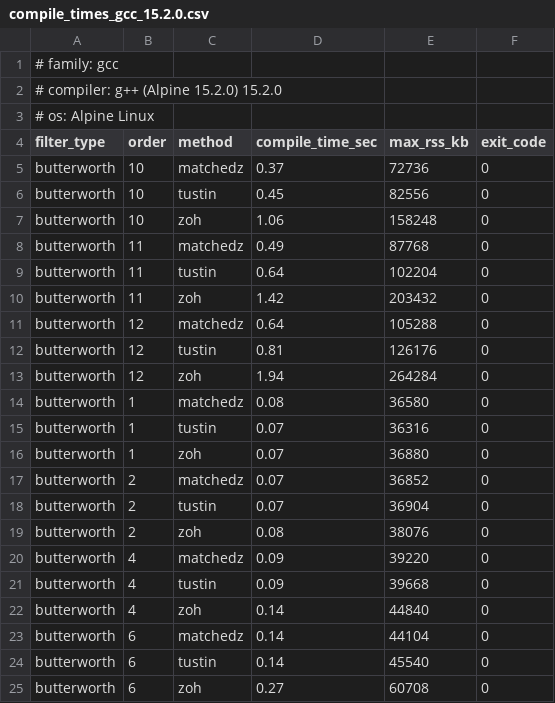
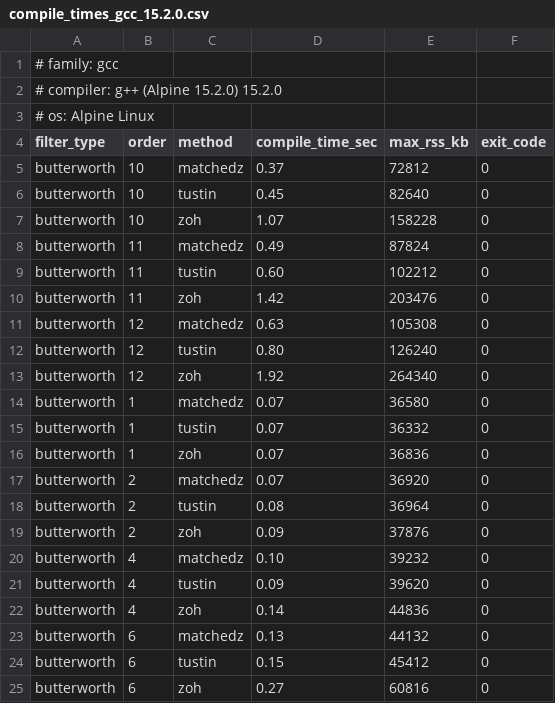
Before and after one commit to MitchellThompkins/constfilt, a CSV file: docs/profiling/results/compile_times_gcc_15.2.0.csv, drawn as a sheet; only a part is shown; the diff covers the shown part only.

Commit message:
fix plots, update wording, regenerate profiling

```diff
--- a/docs/profiling/results/compile_times_gcc_15.2.0.csv
+++ b/docs/profiling/results/compile_times_gcc_15.2.0.csv
@@ -4,22 +4,22 @@
 filter_type,order,method,compile_time_sec,max_rss_kb,exit_code
-butterworth,10,matchedz,0.37,72736,0
-butterworth,10,tustin,0.45,82556,0
-butterworth,10,zoh,1.06,158248,0
-butterworth,11,matchedz,0.49,87768,0
-butterworth,11,tustin,0.64,102204,0
-butterworth,11,zoh,1.42,203432,0
-butterworth,12,matchedz,0.64,105288,0
-butterworth,12,tustin,0.81,126176,0
-butterworth,12,zoh,1.94,264284,0
-butterworth,1,matchedz,0.08,36580,0
-butterworth,1,tustin,0.07,36316,0
-butterworth,1,zoh,0.07,36880,0
-butterworth,2,matchedz,0.07,36852,0
-butterworth,2,tustin,0.07,36904,0
-butterworth,2,zoh,0.08,38076,0
-butterworth,4,matchedz,0.09,39220,0
-butterworth,4,tustin,0.09,39668,0
-butterworth,4,zoh,0.14,44840,0
-butterworth,6,matchedz,0.14,44104,0
-butterworth,6,tustin,0.14,45540,0
-butterworth,6,zoh,0.27,60708,0
+butterworth,10,matchedz,0.37,72812,0
+butterworth,10,tustin,0.45,82640,0
+butterworth,10,zoh,1.07,158228,0
+butterworth,11,matchedz,0.49,87824,0
+butterworth,11,tustin,0.60,102212,0
+butterworth,11,zoh,1.42,203476,0
+butterworth,12,matchedz,0.63,105308,0
+butterworth,12,tustin,0.80,126240,0
+butterworth,12,zoh,1.92,264340,0
+butterworth,1,matchedz,0.07,36580,0
+butterworth,1,tustin,0.07,36332,0
+butterworth,1,zoh,0.07,36836,0
+butterworth,2,matchedz,0.07,36920,0
+butterworth,2,tustin,0.08,36964,0
+butterworth,2,zoh,0.09,37876,0
+butterworth,4,matchedz,0.10,39232,0
+butterworth,4,tustin,0.09,39620,0
+butterworth,4,zoh,0.14,44836,0
+butterworth,6,matchedz,0.13,44132,0
+butterworth,6,tustin,0.15,45412,0
+butterworth,6,zoh,0.27,60816,0
```
Also changed, not shown: 42 edited cells elsewhere in this file, docs/profiling/results/runtime_gcc_15.2.0.csv, 5 other files.
